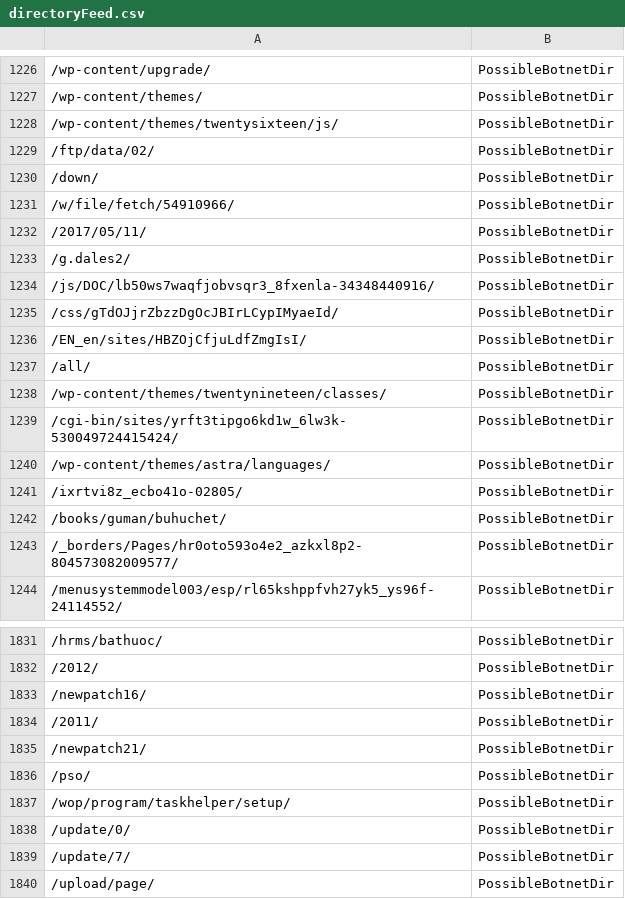
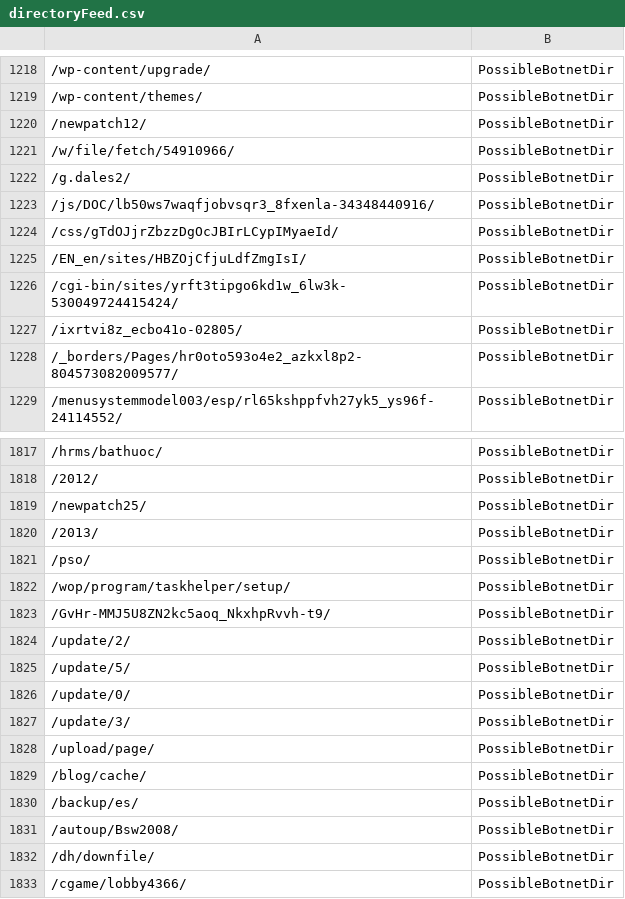
Before and after one commit to DesertFoxBG/desertfoxbg.github.io, a CSV file: directoryFeed.csv, drawn as a sheet; only a part is shown, gaps mark what is left out; the shorter side is filled out with more unchanged rows; the diff covers the shown part only.

```diff
--- a/directoryFeed.csv
+++ b/directoryFeed.csv
@@ -1227,7 +1219,4 @@
 /wp-content/themes/,PossibleBotnetDir
-/wp-content/themes/twentysixteen/js/,PossibleBotnetDir
-/ftp/data/02/,PossibleBotnetDir
-/down/,PossibleBotnetDir
+/newpatch12/,PossibleBotnetDir
 /w/file/fetch/54910966/,PossibleBotnetDir
-/2017/05/11/,PossibleBotnetDir
 /g.dales2/,PossibleBotnetDir
@@ -1236,8 +1225,4 @@
 /EN_en/sites/HBZOjCfjuLdfZmgIsI/,PossibleBotnetDir
-/all/,PossibleBotnetDir
-/wp-content/themes/twentynineteen/classes/,PossibleBotnetDir
 /cgi-bin/sites/yrft3tipgo6kd1w_6lw3k-530049724415424/,PossibleBotnetDir
-/wp-content/themes/astra/languages/,PossibleBotnetDir
 /ixrtvi8z_ecbo41o-02805/,PossibleBotnetDir
-/books/guman/buhuchet/,PossibleBotnetDir
 /_borders/Pages/hr0oto593o4e2_azkxl8p2-804573082009577/,PossibleBotnetDir
@@ -1832,9 +1818,11 @@
 /2012/,PossibleBotnetDir
-/newpatch16/,PossibleBotnetDir
-/2011/,PossibleBotnetDir
-/newpatch21/,PossibleBotnetDir
+/newpatch25/,PossibleBotnetDir
+/2013/,PossibleBotnetDir
 /pso/,PossibleBotnetDir
 /wop/program/taskhelper/setup/,PossibleBotnetDir
+/GvHr-MMJ5U8ZN2kc5aoq_NkxhpRvvh-t9/,PossibleBotnetDir
+/update/2/,PossibleBotnetDir
+/update/5/,PossibleBotnetDir
 /update/0/,PossibleBotnetDir
-/update/7/,PossibleBotnetDir
+/update/3/,PossibleBotnetDir
 /upload/page/,PossibleBotnetDir
```
Also changed, not shown: 33 added rows, 36 removed rows, 9 moved rows and 3 edited cells elsewhere in this file.
